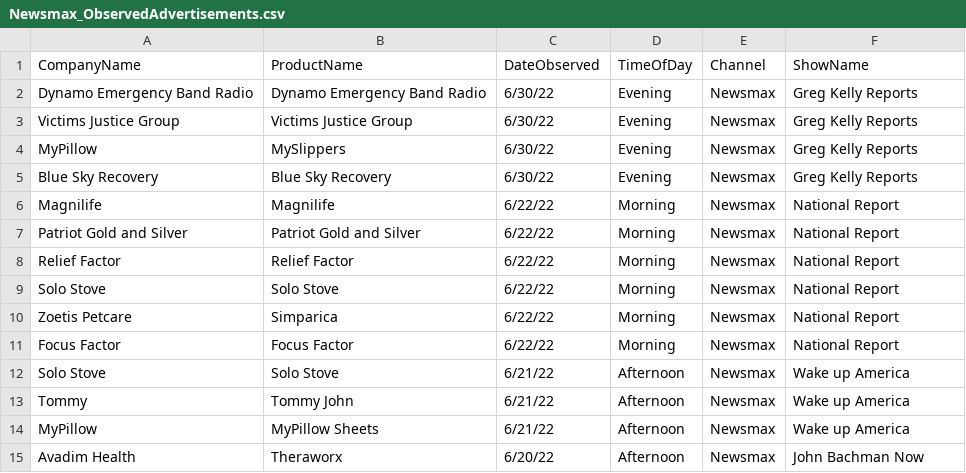
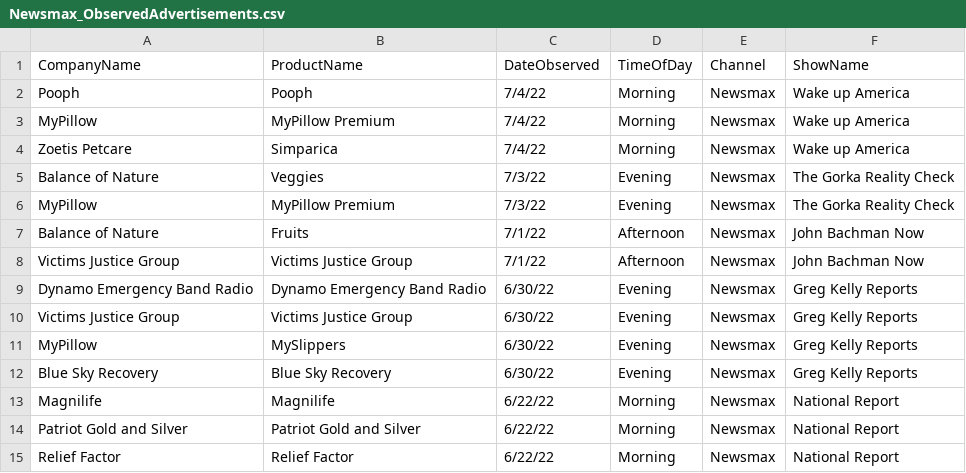
Before and after one commit to whoadvertiseson/whoadvertiseson, a CSV file: Newsmax/Newsmax_ObservedAdvertisements.csv, drawn as a sheet; only a part is shown; the shorter side is filled out with more unchanged rows; the diff names each change by its address in the sheet, - before the commit and + after, or states it on an @@ line.

```diff
--- a/Newsmax/Newsmax_ObservedAdvertisements.csv
+++ b/Newsmax/Newsmax_ObservedAdvertisements.csv
+row 2: Pooph | Pooph | 7/4/22 | Morning | Newsmax | Wake up America
+row 3: MyPillow | MyPillow Premium | 7/4/22 | Morning | Newsmax | Wake up America
+row 4: Zoetis Petcare | Simparica | 7/4/22 | Morning | Newsmax | Wake up America
+row 5: Balance of Nature | Veggies | 7/3/22 | Evening | Newsmax | The Gorka Reality Check
+row 6: MyPillow | MyPillow Premium | 7/3/22 | Evening | Newsmax | The Gorka Reality Check
+row 7: Balance of Nature | Fruits | 7/1/22 | Afternoon | Newsmax | John Bachman Now
+row 8: Victims Justice Group | Victims Justice Group | 7/1/22 | Afternoon | Newsmax | John Bachman Now
```
Also changed, not shown: Newsmax/Newsmax_RecentTopAdvertisers.csv, 1 other file.
